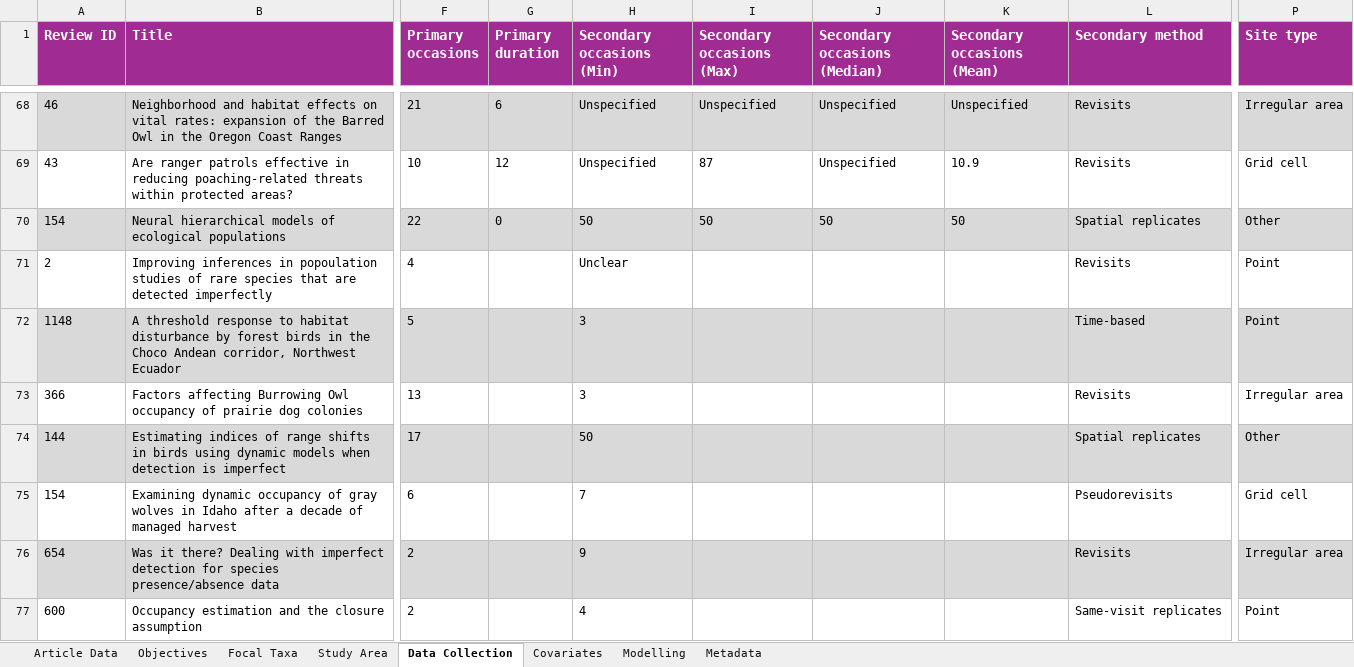
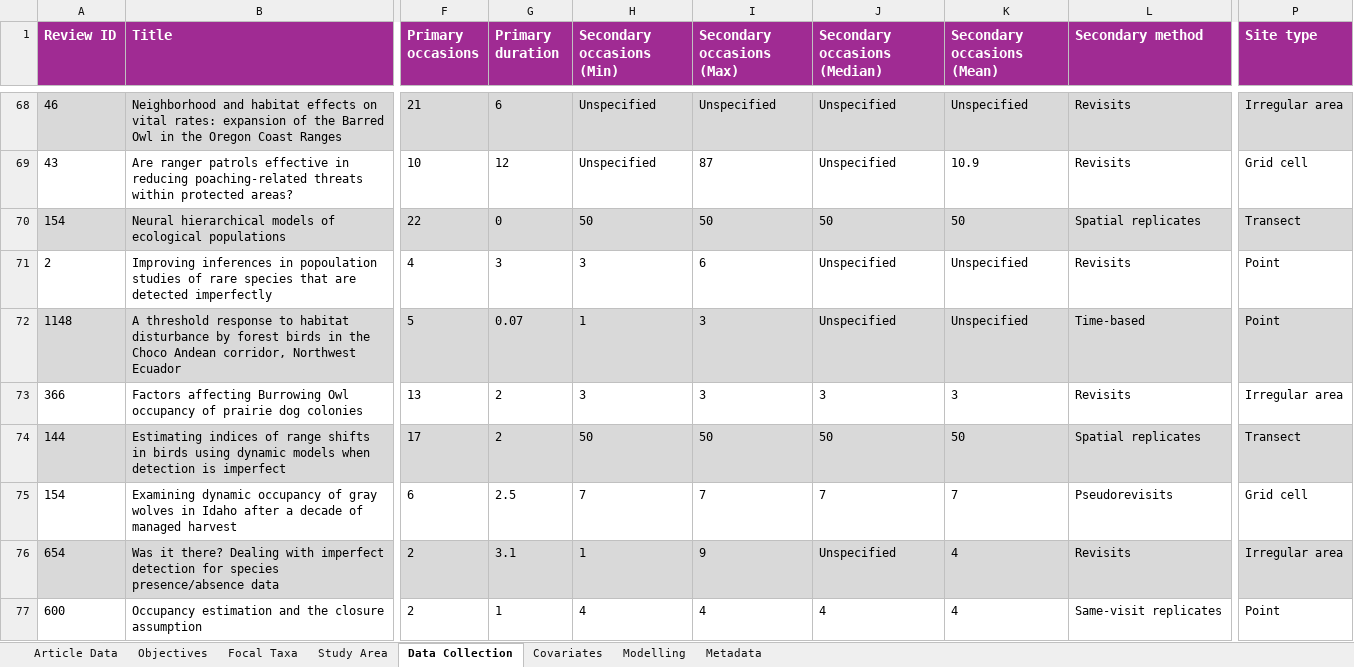
Before and after one commit to SaoirseKelleher/DOM_Review, an Excel workbook: Spreadsheets/DOM_Spreadsheet.xlsx, sheet Data Collection, drawn as a sheet; only a part is shown, gaps mark what is left out; values as stored, in another font and other column widths than the file's, no borders; the diff covers the shown part only; the diff names each change by its address in the sheet, - before the commit and + after, or states it on an @@ line.

Commit message:
Up to #70

```diff
--- a/Spreadsheets/DOM_Spreadsheet.xlsx (sheet Data Collection)
+++ b/Spreadsheets/DOM_Spreadsheet.xlsx (sheet Data Collection)
-P70 (Site type): Other
+P70 (Site type): Transect
-G71 (Primary duration): (empty)
+G71 (Primary duration): 3
-H71 (Secondary occasions (Min)): Unclear
+H71 (Secondary occasions (Min)): 3
-I71 (Secondary occasions (Max)): (empty)
+I71 (Secondary occasions (Max)): 6
-J71:J72 (Secondary occasions (Median)): (empty)
+J71:J72 (Secondary occasions (Median)): Unspecified
-K71:K72 (Secondary occasions (Mean)): (empty)
+K71:K72 (Secondary occasions (Mean)): Unspecified
-G72 (Primary duration): (empty)
+G72 (Primary duration): 0.07
-H72 (Secondary occasions (Min)): 3
+H72 (Secondary occasions (Min)): 1
-I72:I73 (Secondary occasions (Max)): (empty)
+I72:I73 (Secondary occasions (Max)): 3
-G73:G74 (Primary duration): (empty)
+G73:G74 (Primary duration): 2
-J73 (Secondary occasions (Median)): (empty)
+J73 (Secondary occasions (Median)): 3
-K73 (Secondary occasions (Mean)): (empty)
+K73 (Secondary occasions (Mean)): 3
-I74 (Secondary occasions (Max)): (empty)
+I74 (Secondary occasions (Max)): 50
-J74 (Secondary occasions (Median)): (empty)
+J74 (Secondary occasions (Median)): 50
-K74 (Secondary occasions (Mean)): (empty)
+K74 (Secondary occasions (Mean)): 50
-P74 (Site type): Other
+P74 (Site type): Transect
-G75 (Primary duration): (empty)
+G75 (Primary duration): 2.5
-I75 (Secondary occasions (Max)): (empty)
+I75 (Secondary occasions (Max)): 7
-J75 (Secondary occasions (Median)): (empty)
+J75 (Secondary occasions (Median)): 7
-K75 (Secondary occasions (Mean)): (empty)
+K75 (Secondary occasions (Mean)): 7
-G76 (Primary duration): (empty)
+G76 (Primary duration): 3.1
-H76 (Secondary occasions (Min)): 9
+H76 (Secondary occasions (Min)): 1
-I76 (Secondary occasions (Max)): (empty)
+I76 (Secondary occasions (Max)): 9
-J76 (Secondary occasions (Median)): (empty)
+J76 (Secondary occasions (Median)): Unspecified
-K76:K77 (Secondary occasions (Mean)): (empty)
+K76:K77 (Secondary occasions (Mean)): 4
-G77 (Primary duration): (empty)
+G77 (Primary duration): 1
-I77 (Secondary occasions (Max)): (empty)
+I77 (Secondary occasions (Max)): 4
-J77 (Secondary occasions (Median)): (empty)
+J77 (Secondary occasions (Median)): 4
```
Also changed, not shown: 121 edited cells elsewhere in this sheet, sheet Focal Taxa, sheet Covariates, sheet Article Data, sheet Modelling, sheet Objectives.
